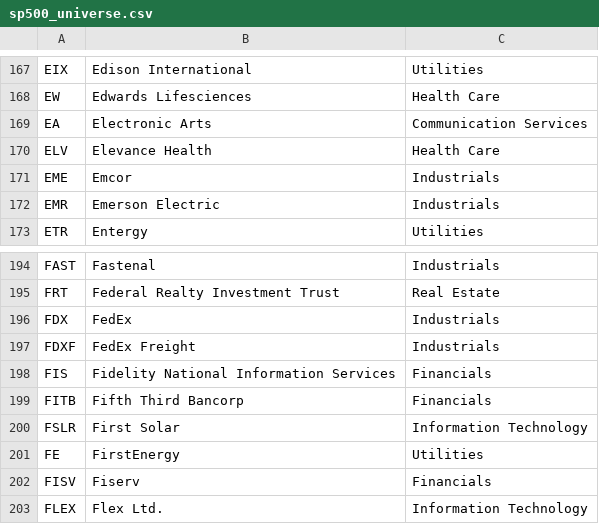
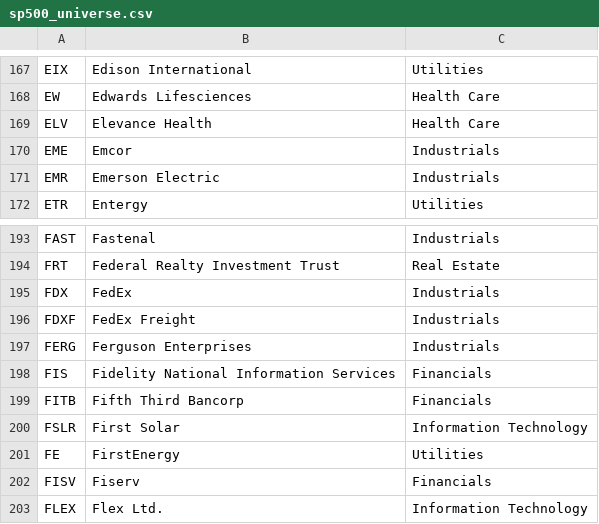
Before and after one commit to sudhi-99/sp500-trader, a CSV file: data/sp500_universe.csv, drawn as a sheet; only a part is shown, gaps mark what is left out; removed rows and columns are numbered as before the commit, all else as after; the diff names each change by its address in the sheet, - before the commit and + after, or states it on an @@ line.

```diff
--- a/data/sp500_universe.csv
+++ b/data/sp500_universe.csv
-row 169: EA | Electronic Arts | Communication Services
+row 197: FERG | Ferguson Enterprises | Industrials
```
Also changed, not shown: 1 other file.
